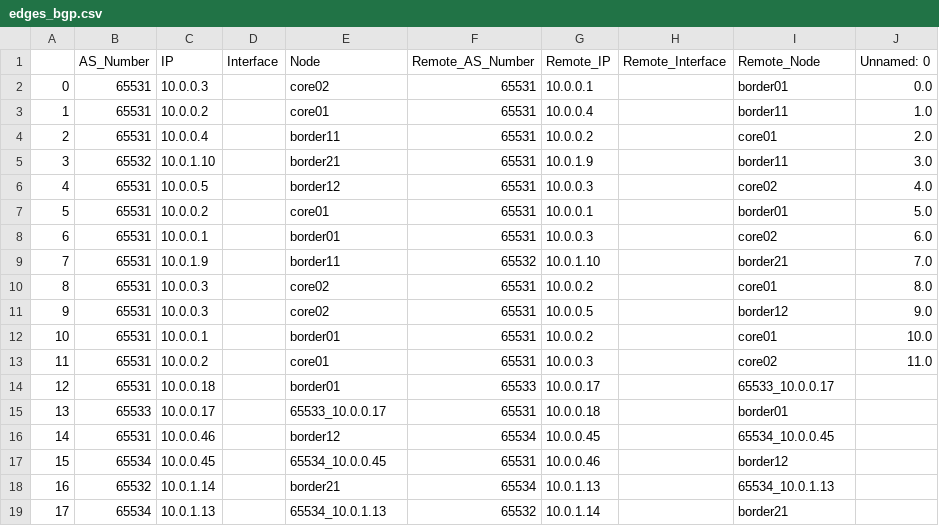
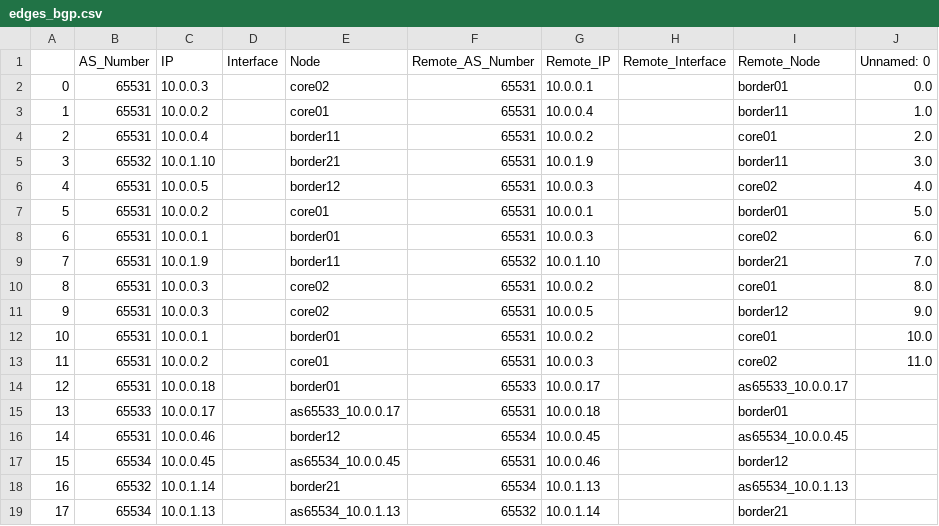
Before and after one commit to corestate55/netomox-examples, a CSV file: model_defs/bf_l3trial/csv/sample1b/edges_bgp.csv, drawn as a sheet.

```diff
--- a/model_defs/bf_l3trial/csv/sample1b/edges_bgp.csv
+++ b/model_defs/bf_l3trial/csv/sample1b/edges_bgp.csv
@@ -13,7 +13,7 @@
 11,65531,10.0.0.2,,core01,65531,10.0.0.3,,core02,11.0
-12,65531,10.0.0.18,,border01,65533,10.0.0.17,,65533_10.0.0.17,
-13,65533,10.0.0.17,,65533_10.0.0.17,65531,10.0.0.18,,border01,
-14,65531,10.0.0.46,,border12,65534,10.0.0.45,,65534_10.0.0.45,
-15,65534,10.0.0.45,,65534_10.0.0.45,65531,10.0.0.46,,border12,
-16,65532,10.0.1.14,,border21,65534,10.0.1.13,,65534_10.0.1.13,
-17,65534,10.0.1.13,,65534_10.0.1.13,65532,10.0.1.14,,border21,
+12,65531,10.0.0.18,,border01,65533,10.0.0.17,,as65533_10.0.0.17,
+13,65533,10.0.0.17,,as65533_10.0.0.17,65531,10.0.0.18,,border01,
+14,65531,10.0.0.46,,border12,65534,10.0.0.45,,as65534_10.0.0.45,
+15,65534,10.0.0.45,,as65534_10.0.0.45,65531,10.0.0.46,,border12,
+16,65532,10.0.1.14,,border21,65534,10.0.1.13,,as65534_10.0.1.13,
+17,65534,10.0.1.13,,as65534_10.0.1.13,65532,10.0.1.14,,border21,
```
Also changed, not shown: model_defs/bf_l3trial/csv/example/config_bgp_proc.csv, model_defs/bf_l3trial/csv/sample1b/config_bgp_proc.csv, 5 other files.
